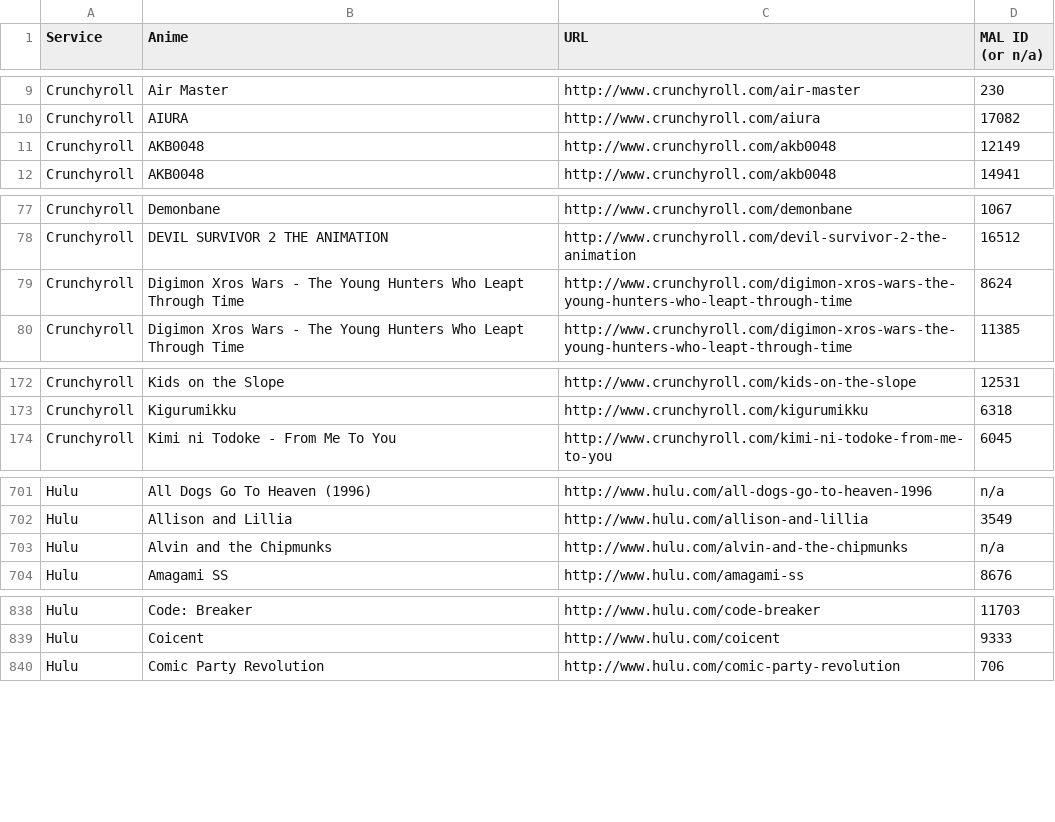
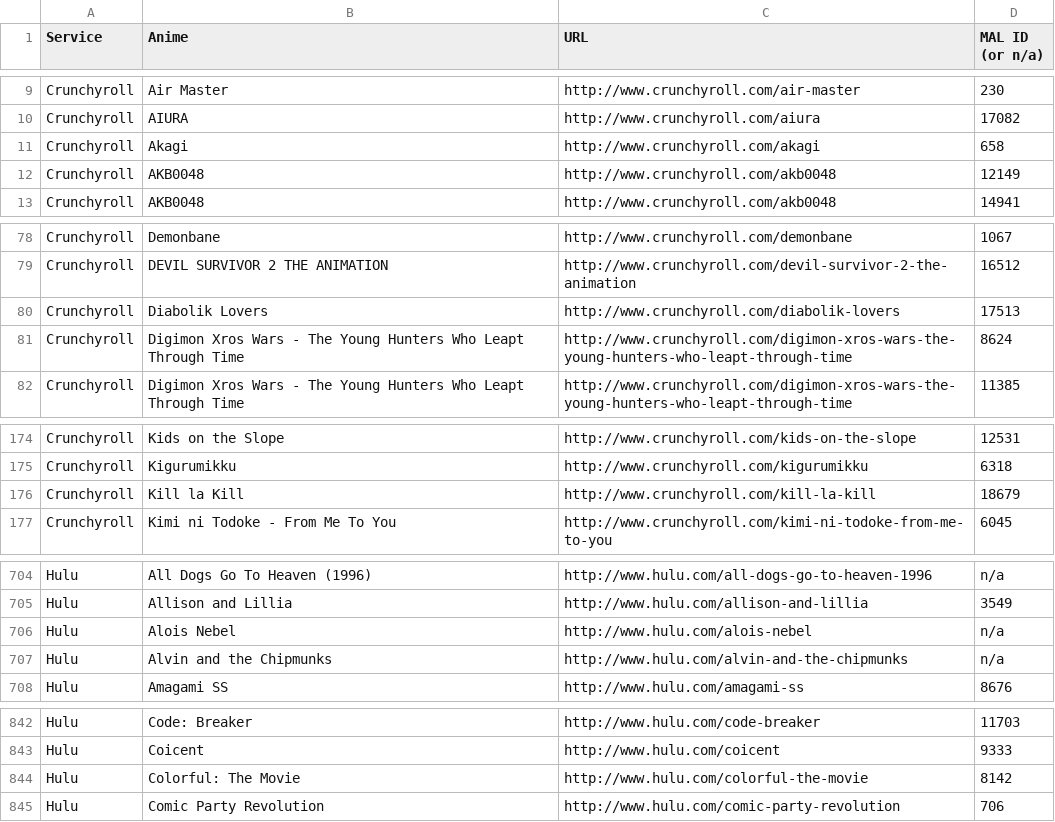
Before and after one commit to LHCGreg/animerecs, a CSV file: AnimeRecs.UpdateStreams/streaming_name_mapping.csv, drawn as a sheet; only a part is shown, gaps mark what is left out; the diff covers the shown part only; the diff names each change by its address in the sheet, - before the commit and + after, or states it on an @@ line.

```diff
--- a/AnimeRecs.UpdateStreams/streaming_name_mapping.csv
+++ b/AnimeRecs.UpdateStreams/streaming_name_mapping.csv
+row 11: Crunchyroll | Akagi | http://www.crunchyroll.com/akagi | 658
+row 80: Crunchyroll | Diabolik Lovers | http://www.crunchyroll.com/diabolik-lovers | 17513
+row 176: Crunchyroll | Kill la Kill | http://www.crunchyroll.com/kill-la-kill | 18679
+row 706: Hulu | Alois Nebel | http://www.hulu.com/alois-nebel | n/a
+row 844: Hulu | Colorful: The Movie | http://www.hulu.com/colorful-the-movie | 8142
```
Also changed, not shown: 23 added rows, 8 removed rows and 2 edited cells elsewhere in this file, 1 other file.
